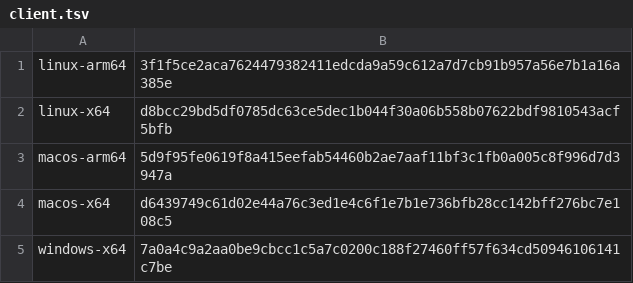
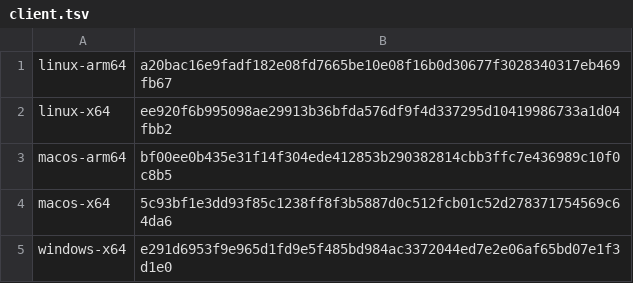
Before and after one commit to propensive/xek, a TSV file: res/core/xek/client.tsv, drawn as a sheet.

Commit message:
Record the 1.5.0 client release (#86)
Writes the hashes published in 1.5.0 into etc/client/1.5.0.tsv and
etc/client/1.5.0.SHA256SUMS, and points the builder's resources at the release.

```diff
--- a/res/core/xek/client.tsv
+++ b/res/core/xek/client.tsv
@@ -1,5 +1,5 @@
-linux-arm64	3f1f5ce2aca7624479382411edcda9a59c612a7d7cb91b957a56e7b1a16a385e
-linux-x64	d8bcc29bd5df0785dc63ce5dec1b044f30a06b558b07622bdf9810543acf5bfb
-macos-arm64	5d9f95fe0619f8a415eefab54460b2ae7aaf11bf3c1fb0a005c8f996d7d3947a
-macos-x64	d6439749c61d02e44a76c3ed1e4c6f1e7b1e736bfb28cc142bff276bc7e108c5
-windows-x64	7a0a4c9a2aa0be9cbcc1c5a7c0200c188f27460ff57f634cd50946106141c7be
+linux-arm64	a20bac16e9fadf182e08fd7665be10e08f16b0d30677f3028340317eb469fb67
+linux-x64	ee920f6b995098ae29913b36bfda576df9f4d337295d10419986733a1d04fbb2
+macos-arm64	bf00ee0b435e31f14f304ede412853b290382814cbb3ffc7e436989c10f0c8b5
+macos-x64	5c93bf1e3dd93f85c1238ff8f3b5887d0c512fcb01c52d278371754569c64da6
+windows-x64	e291d6953f9e965d1fd9e5f485bd984ac3372044ed7e2e06af65bd07e1f3d1e0
```
Also changed, not shown: 4 other files.
